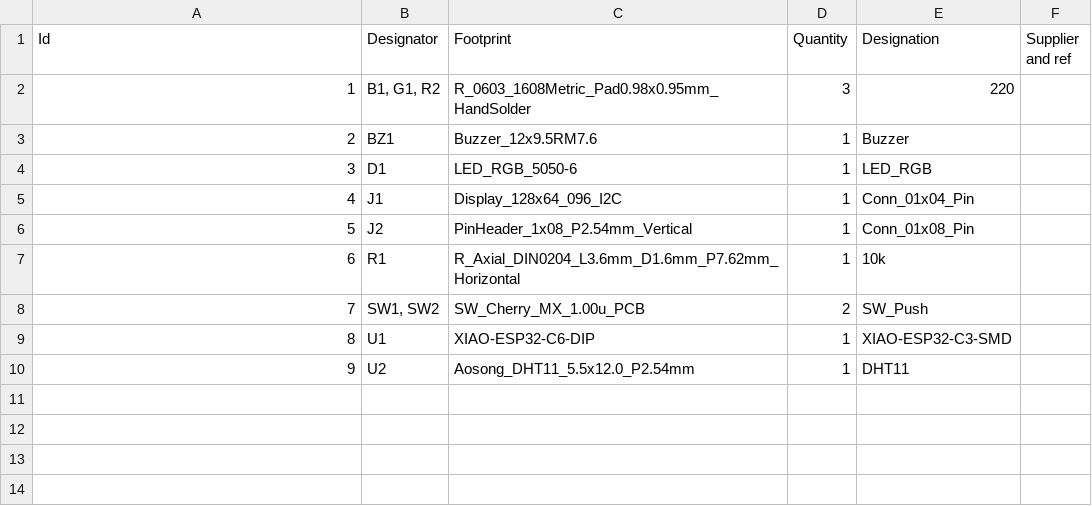
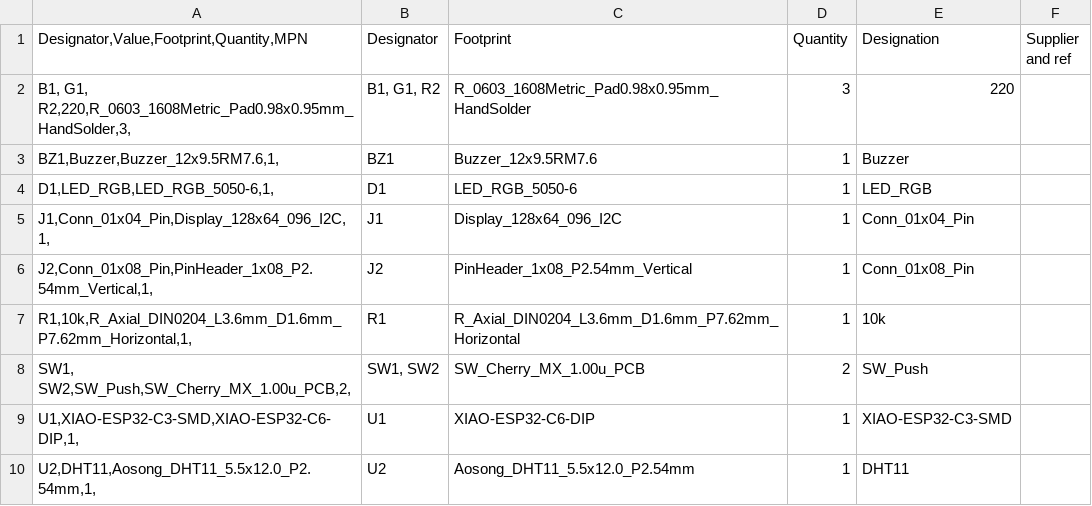
Before and after one commit to Remago624/assassinbie, a CSV file: bom.csv, drawn as a sheet.

Commit message:
trying to fix this

```diff
--- a/bom.csv
+++ b/bom.csv
@@ -1,10 +1,10 @@
-"Id";"Designator";"Footprint";"Quantity";"Designation";"Supplier and ref";
-1;"B1, G1, R2";"R_0603_1608Metric_Pad0.98x0.95mm_HandSolder";3;"220";;;
-2;"BZ1";"Buzzer_12x9.5RM7.6";1;"Buzzer";;;
-3;"D1";"LED_RGB_5050-6";1;"LED_RGB";;;
-4;"J1";"Display_128x64_096_I2C";1;"Conn_01x04_Pin";;;
-5;"J2";"PinHeader_1x08_P2.54mm_Vertical";1;"Conn_01x08_Pin";;;
-6;"R1";"R_Axial_DIN0204_L3.6mm_D1.6mm_P7.62mm_Horizontal";1;"10k";;;
-7;"SW1, SW2";"SW_Cherry_MX_1.00u_PCB";2;"SW_Push";;;
-8;"U1";"XIAO-ESP32-C6-DIP";1;"XIAO-ESP32-C3-SMD";;;
-9;"U2";"Aosong_DHT11_5.5x12.0_P2.54mm";1;"DHT11";;;
+Designator,Value,Footprint,Quantity,MPN;Designator;Footprint;Quantity;Designation;Supplier and ref
+B1, G1, R2,220,R_0603_1608Metric_Pad0.98x0.95mm_HandSolder,3,;B1, G1, R2;R_0603_1608Metric_Pad0.98x0.95mm_HandSolder;3;220;
+BZ1,Buzzer,Buzzer_12x9.5RM7.6,1,;BZ1;Buzzer_12x9.5RM7.6;1;Buzzer;
+D1,LED_RGB,LED_RGB_5050-6,1,;D1;LED_RGB_5050-6;1;LED_RGB;
+J1,Conn_01x04_Pin,Display_128x64_096_I2C,1,;J1;Display_128x64_096_I2C;1;Conn_01x04_Pin;
+J2,Conn_01x08_Pin,PinHeader_1x08_P2.54mm_Vertical,1,;J2;PinHeader_1x08_P2.54mm_Vertical;1;Conn_01x08_Pin;
+R1,10k,R_Axial_DIN0204_L3.6mm_D1.6mm_P7.62mm_Horizontal,1,;R1;R_Axial_DIN0204_L3.6mm_D1.6mm_P7.62mm_Horizontal;1;10k;
+SW1, SW2,SW_Push,SW_Cherry_MX_1.00u_PCB,2,;SW1, SW2;SW_Cherry_MX_1.00u_PCB;2;SW_Push;
+U1,XIAO-ESP32-C3-SMD,XIAO-ESP32-C6-DIP,1,;U1;XIAO-ESP32-C6-DIP;1;XIAO-ESP32-C3-SMD;
+U2,DHT11,Aosong_DHT11_5.5x12.0_P2.54mm,1,;U2;Aosong_DHT11_5.5x12.0_P2.54mm;1;DHT11;
```
